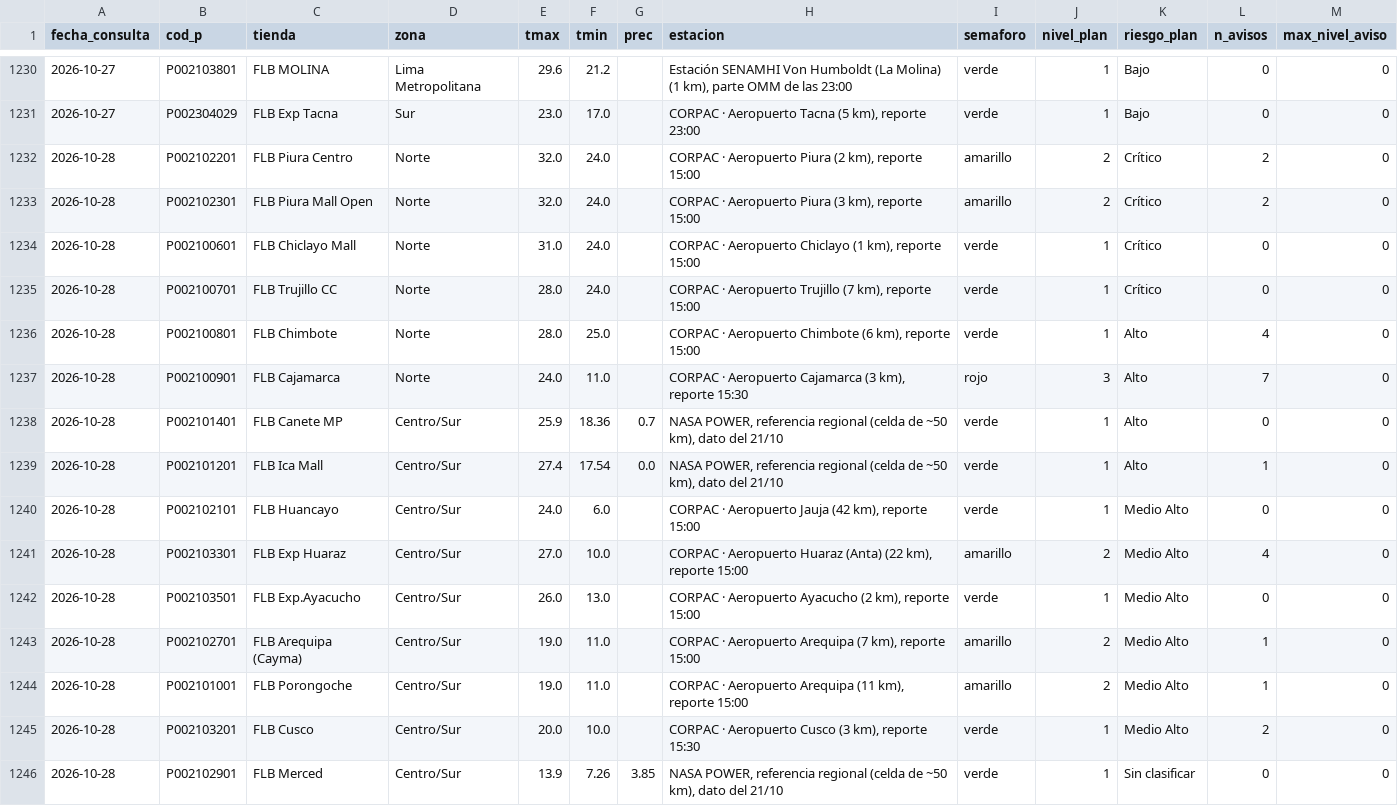
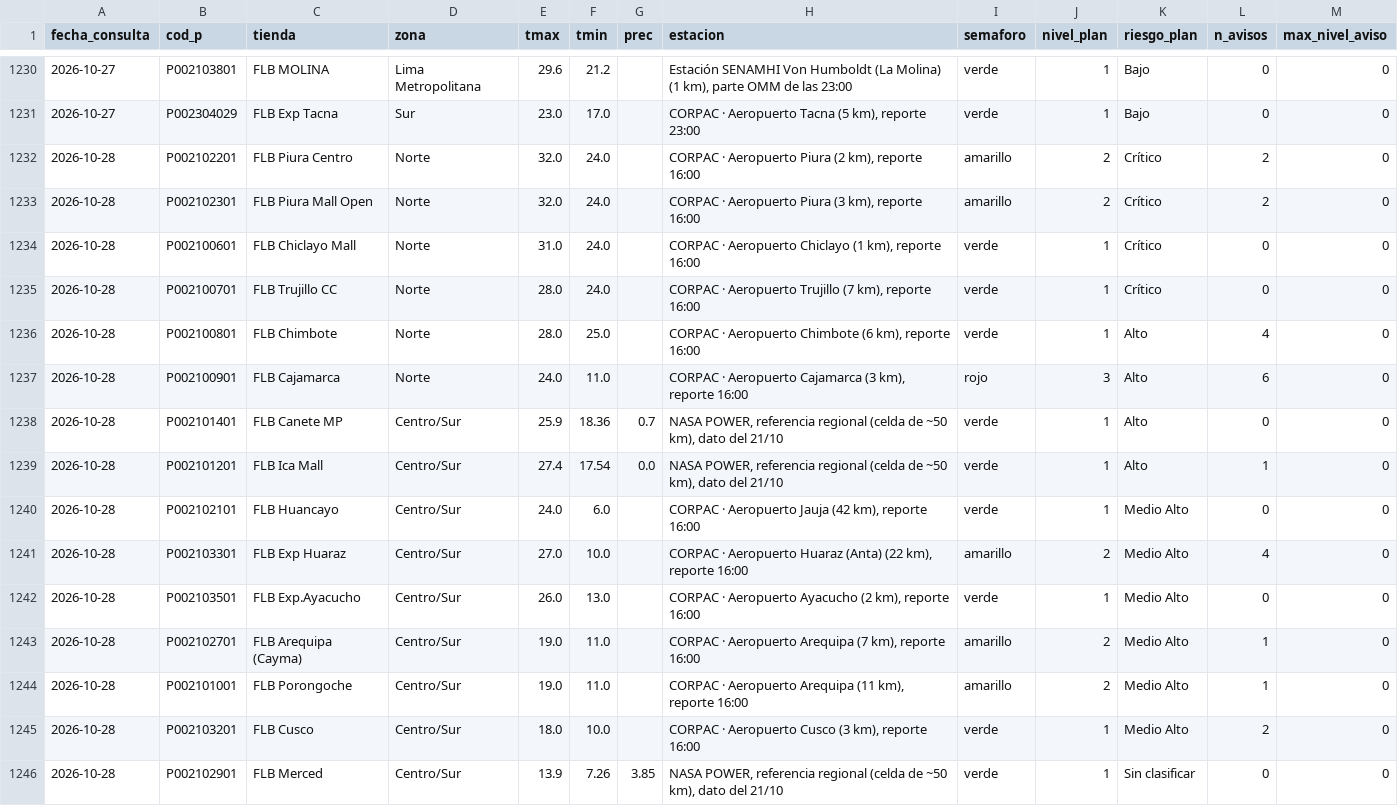
Before and after one commit to rodrigo51200-tech/monitor-fen, a CSV file: historial/clima_tiendas.csv, drawn as a sheet; only a part is shown, gaps mark what is left out; the diff covers the shown part only.

```diff
--- a/historial/clima_tiendas.csv
+++ b/historial/clima_tiendas.csv
@@ -1231,16 +1231,16 @@
 2026-10-27,P002304029,FLB Exp Tacna,Sur,23.0,17.0,,"CORPAC · Aeropuerto Tacna (5 km), reporte 23:00",verde,1,Bajo,0,0
-2026-10-28,P002102201,FLB Piura Centro,Norte,32.0,24.0,,"CORPAC · Aeropuerto Piura (2 km), reporte 15:00",amarillo,2,Crítico,2,0
-2026-10-28,P002102301,FLB Piura Mall Open,Norte,32.0,24.0,,"CORPAC · Aeropuerto Piura (3 km), reporte 15:00",amarillo,2,Crítico,2,0
-2026-10-28,P002100601,FLB Chiclayo Mall,Norte,31.0,24.0,,"CORPAC · Aeropuerto Chiclayo (1 km), reporte 15:00",verde,1,Crítico,0,0
-2026-10-28,P002100701,FLB Trujillo CC,Norte,28.0,24.0,,"CORPAC · Aeropuerto Trujillo (7 km), reporte 15:00",verde,1,Crítico,0,0
-2026-10-28,P002100801,FLB Chimbote,Norte,28.0,25.0,,"CORPAC · Aeropuerto Chimbote (6 km), reporte 15:00",verde,1,Alto,4,0
-2026-10-28,P002100901,FLB Cajamarca,Norte,24.0,11.0,,"CORPAC · Aeropuerto Cajamarca (3 km), reporte 15:30",rojo,3,Alto,7,0
+2026-10-28,P002102201,FLB Piura Centro,Norte,32.0,24.0,,"CORPAC · Aeropuerto Piura (2 km), reporte 16:00",amarillo,2,Crítico,2,0
+2026-10-28,P002102301,FLB Piura Mall Open,Norte,32.0,24.0,,"CORPAC · Aeropuerto Piura (3 km), reporte 16:00",amarillo,2,Crítico,2,0
+2026-10-28,P002100601,FLB Chiclayo Mall,Norte,31.0,24.0,,"CORPAC · Aeropuerto Chiclayo (1 km), reporte 16:00",verde,1,Crítico,0,0
+2026-10-28,P002100701,FLB Trujillo CC,Norte,28.0,24.0,,"CORPAC · Aeropuerto Trujillo (7 km), reporte 16:00",verde,1,Crítico,0,0
+2026-10-28,P002100801,FLB Chimbote,Norte,28.0,25.0,,"CORPAC · Aeropuerto Chimbote (6 km), reporte 16:00",verde,1,Alto,4,0
+2026-10-28,P002100901,FLB Cajamarca,Norte,24.0,11.0,,"CORPAC · Aeropuerto Cajamarca (3 km), reporte 16:00",rojo,3,Alto,6,0
 2026-10-28,P002101401,FLB Canete MP,Centro/Sur,25.9,18.36,0.7,"NASA POWER, referencia regional (celda de ~50 km), dato del 21/10",verde,1,Alto,0,0
 2026-10-28,P002101201,FLB Ica Mall,Centro/Sur,27.4,17.54,0.0,"NASA POWER, referencia regional (celda de ~50 km), dato del 21/10",verde,1,Alto,1,0
-2026-10-28,P002102101,FLB Huancayo,Centro/Sur,24.0,6.0,,"CORPAC · Aeropuerto Jauja (42 km), reporte 15:00",verde,1,Medio Alto,0,0
-2026-10-28,P002103301,FLB Exp Huaraz,Centro/Sur,27.0,10.0,,"CORPAC · Aeropuerto Huaraz (Anta) (22 km), reporte 15:00",amarillo,2,Medio Alto,4,0
-2026-10-28,P002103501,FLB Exp.Ayacucho,Centro/Sur,26.0,13.0,,"CORPAC · Aeropuerto Ayacucho (2 km), reporte 15:00",verde,1,Medio Alto,0,0
-2026-10-28,P002102701,FLB Arequipa (Cayma),Centro/Sur,19.0,11.0,,"CORPAC · Aeropuerto Arequipa (7 km), reporte 15:00",amarillo,2,Medio Alto,1,0
-2026-10-28,P002101001,FLB Porongoche,Centro/Sur,19.0,11.0,,"CORPAC · Aeropuerto Arequipa (11 km), reporte 15:00",amarillo,2,Medio Alto,1,0
-2026-10-28,P002103201,FLB Cusco,Centro/Sur,20.0,10.0,,"CORPAC · Aeropuerto Cusco (3 km), reporte 15:30",verde,1,Medio Alto,2,0
+2026-10-28,P002102101,FLB Huancayo,Centro/Sur,24.0,6.0,,"CORPAC · Aeropuerto Jauja (42 km), reporte 16:00",verde,1,Medio Alto,0,0
+2026-10-28,P002103301,FLB Exp Huaraz,Centro/Sur,27.0,10.0,,"CORPAC · Aeropuerto Huaraz (Anta) (22 km), reporte 16:00",amarillo,2,Medio Alto,4,0
+2026-10-28,P002103501,FLB Exp.Ayacucho,Centro/Sur,26.0,13.0,,"CORPAC · Aeropuerto Ayacucho (2 km), reporte 16:00",verde,1,Medio Alto,0,0
+2026-10-28,P002102701,FLB Arequipa (Cayma),Centro/Sur,19.0,11.0,,"CORPAC · Aeropuerto Arequipa (7 km), reporte 16:00",amarillo,2,Medio Alto,1,0
+2026-10-28,P002101001,FLB Porongoche,Centro/Sur,19.0,11.0,,"CORPAC · Aeropuerto Arequipa (11 km), reporte 16:00",amarillo,2,Medio Alto,1,0
+2026-10-28,P002103201,FLB Cusco,Centro/Sur,18.0,10.0,,"CORPAC · Aeropuerto Cusco (3 km), reporte 16:00",verde,1,Medio Alto,2,0
 2026-10-28,P002102901,FLB Merced,Centro/Sur,13.9,7.26,3.85,"NASA POWER, referencia regional (celda de ~50 km), dato del 21/10",verde,1,Sin clasificar,0,0
```
Also changed, not shown: 17 edited cells elsewhere in this file, historial/enfen.csv, 6 other files.
